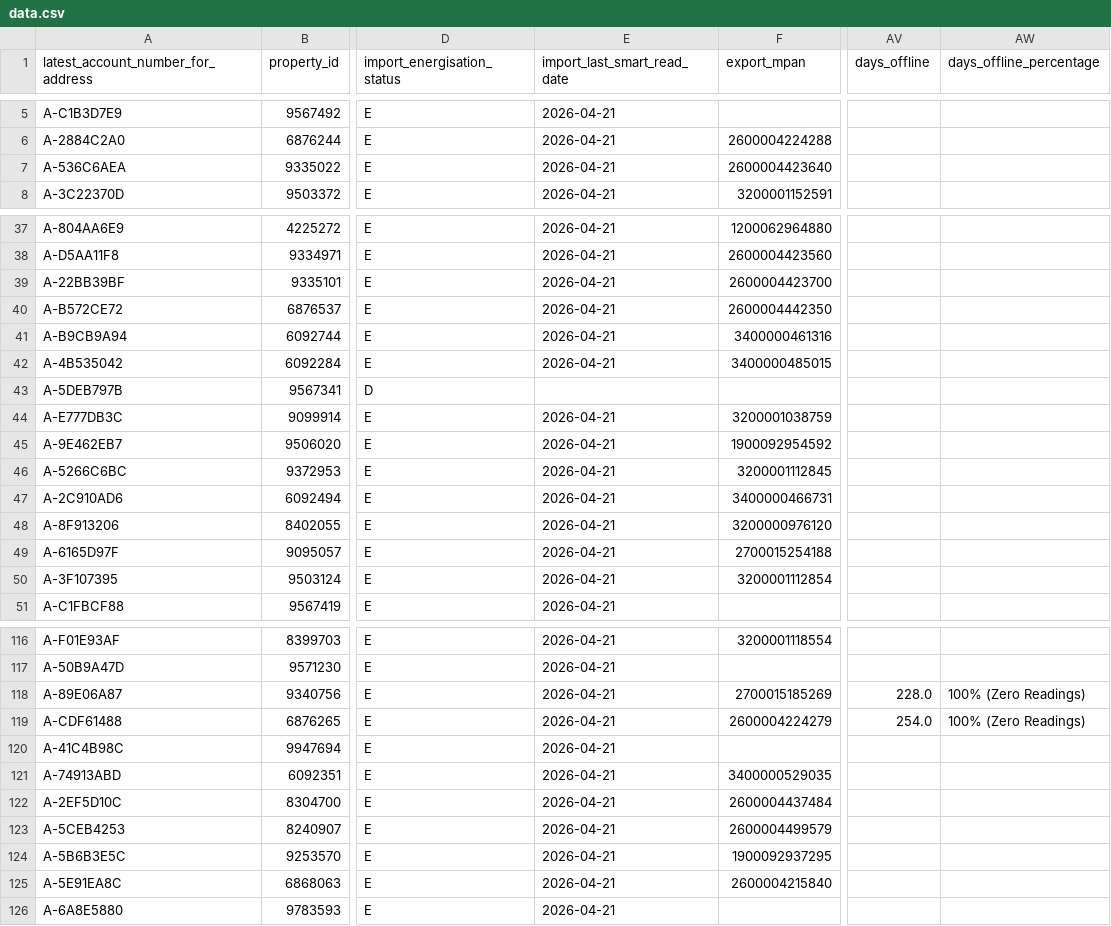
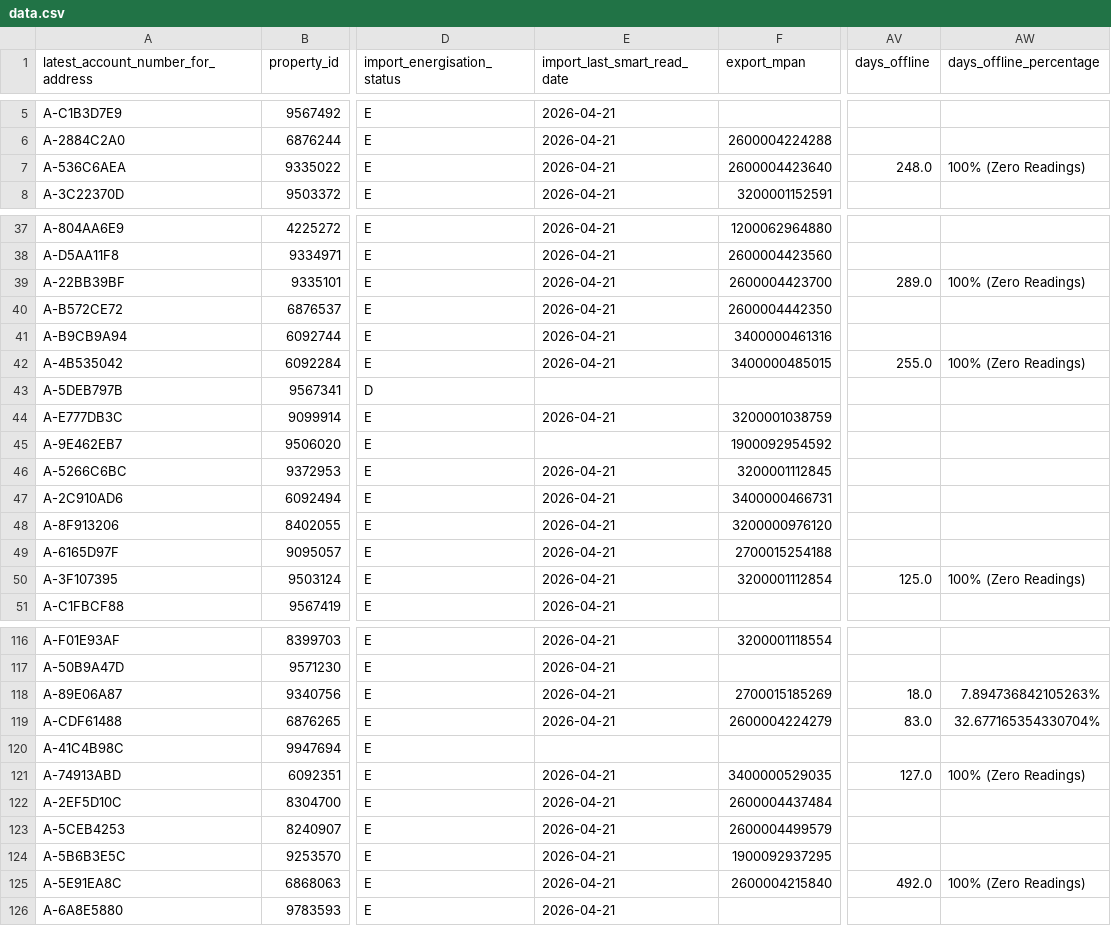
Before and after one commit to clarabushman/zero_bills_team_tracker, a CSV file: public/data.csv, drawn as a sheet; only a part is shown, gaps mark what is left out; the diff covers the shown part only; the diff names each change by its address in the sheet, - before the commit and + after, or states it on an @@ line.

Commit message:
Automated daily data update from Databricks

```diff
--- a/public/data.csv
+++ b/public/data.csv
-AV7 (days_offline): (empty)
+AV7 (days_offline): 248.0
-AW7 (days_offline_percentage): (empty)
+AW7 (days_offline_percentage): 100% (Zero Readings)
-AV39 (days_offline): (empty)
+AV39 (days_offline): 289.0
-AW39 (days_offline_percentage): (empty)
+AW39 (days_offline_percentage): 100% (Zero Readings)
-AV42 (days_offline): (empty)
+AV42 (days_offline): 255.0
-AW42 (days_offline_percentage): (empty)
+AW42 (days_offline_percentage): 100% (Zero Readings)
-E45 (import_last_smart_read_date): 2026-04-21
+E45 (import_last_smart_read_date): (empty)
-AV50 (days_offline): (empty)
+AV50 (days_offline): 125.0
-AW50 (days_offline_percentage): (empty)
+AW50 (days_offline_percentage): 100% (Zero Readings)
-AV118 (days_offline): 228.0
+AV118 (days_offline): 18.0
-AW118 (days_offline_percentage): 100% (Zero Readings)
+AW118 (days_offline_percentage): 7.894736842105263%
-AV119 (days_offline): 254.0
+AV119 (days_offline): 83.0
-AW119 (days_offline_percentage): 100% (Zero Readings)
+AW119 (days_offline_percentage): 32.677165354330704%
-E120 (import_last_smart_read_date): 2026-04-21
+E120 (import_last_smart_read_date): (empty)
-AV121 (days_offline): (empty)
+AV121 (days_offline): 127.0
-AW121 (days_offline_percentage): (empty)
+AW121 (days_offline_percentage): 100% (Zero Readings)
-AV125 (days_offline): (empty)
+AV125 (days_offline): 492.0
-AW125 (days_offline_percentage): (empty)
+AW125 (days_offline_percentage): 100% (Zero Readings)
```
Also changed, not shown: 92 edited cells elsewhere in this file.
